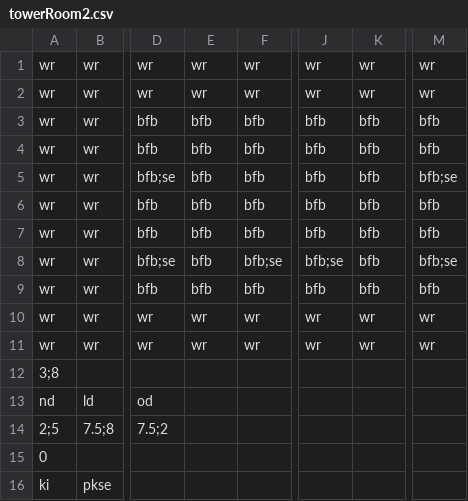
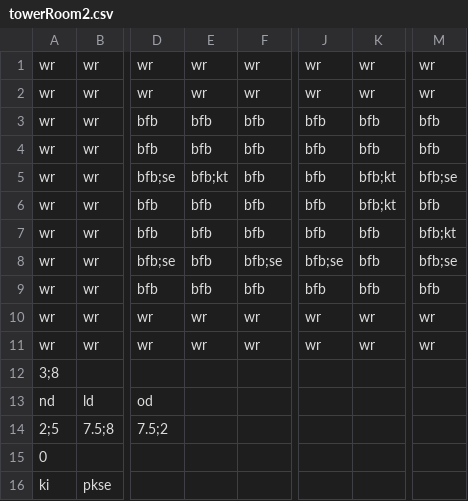
Before and after one commit to Gorfeywog/ZeldaDungeon, a CSV file: RoomData/towerRoom2.csv, drawn as a sheet; only a part is shown, gaps mark what is left out; the diff names each change by its address in the sheet, - before the commit and + after, or states it on an @@ line.

Commit message:
Added hammer bro and added him to tower rooms

```diff
--- a/RoomData/towerRoom2.csv
+++ b/RoomData/towerRoom2.csv
-E5: bfb
+E5: bfb;kt
-K5:K6: bfb
+K5:K6: bfb;kt
-M7: bfb
+M7: bfb;kt
```
Also changed, not shown: RoomData/towerRoom8.csv, 2 other files.
